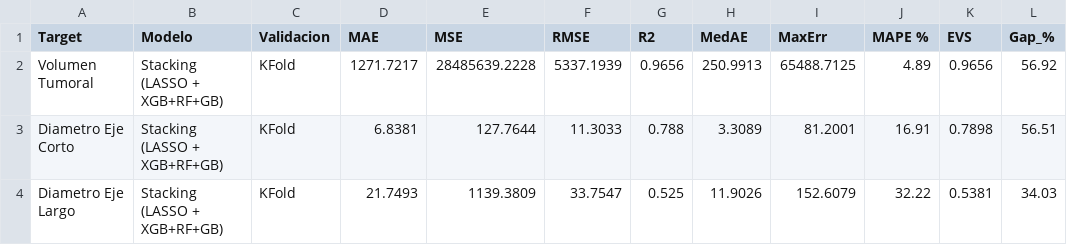
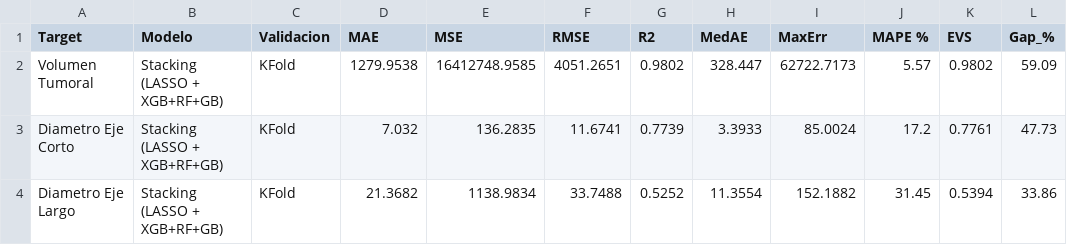
Before and after one commit to JesusOmarDev1/NodeQuantAI, a CSV file: regression/metrics/metricas_modelos_finales.csv, drawn as a sheet.

```diff
--- a/regression/metrics/metricas_modelos_finales.csv
+++ b/regression/metrics/metricas_modelos_finales.csv
@@ -1,4 +1,4 @@
 Target,Modelo,Validacion,MAE,MSE,RMSE,R2,MedAE,MaxErr,MAPE %,EVS,Gap_%
-Volumen Tumoral,Stacking (LASSO + XGB+RF+GB),KFold,1271.7217,28485639.2228,5337.1939,0.9656,250.9913,65488.7125,4.89,0.9656,56.92
-Diametro Eje Corto,Stacking (LASSO + XGB+RF+GB),KFold,6.8381,127.7644,11.3033,0.788,3.3089,81.2001,16.91,0.7898,56.51
-Diametro Eje Largo,Stacking (LASSO + XGB+RF+GB),KFold,21.7493,1139.3809,33.7547,0.525,11.9026,152.6079,32.22,0.5381,34.03
+Volumen Tumoral,Stacking (LASSO + XGB+RF+GB),KFold,1279.9538,16412748.9585,4051.2651,0.9802,328.447,62722.7173,5.57,0.9802,59.09
+Diametro Eje Corto,Stacking (LASSO + XGB+RF+GB),KFold,7.032,136.2835,11.6741,0.7739,3.3933,85.0024,17.2,0.7761,47.73
+Diametro Eje Largo,Stacking (LASSO + XGB+RF+GB),KFold,21.3682,1138.9834,33.7488,0.5252,11.3554,152.1882,31.45,0.5394,33.86
```
Also changed, not shown: regression/metrics/predicciones_kfold.csv, regression/metrics/verificacion_casos_prueba.csv, 26 other files.
